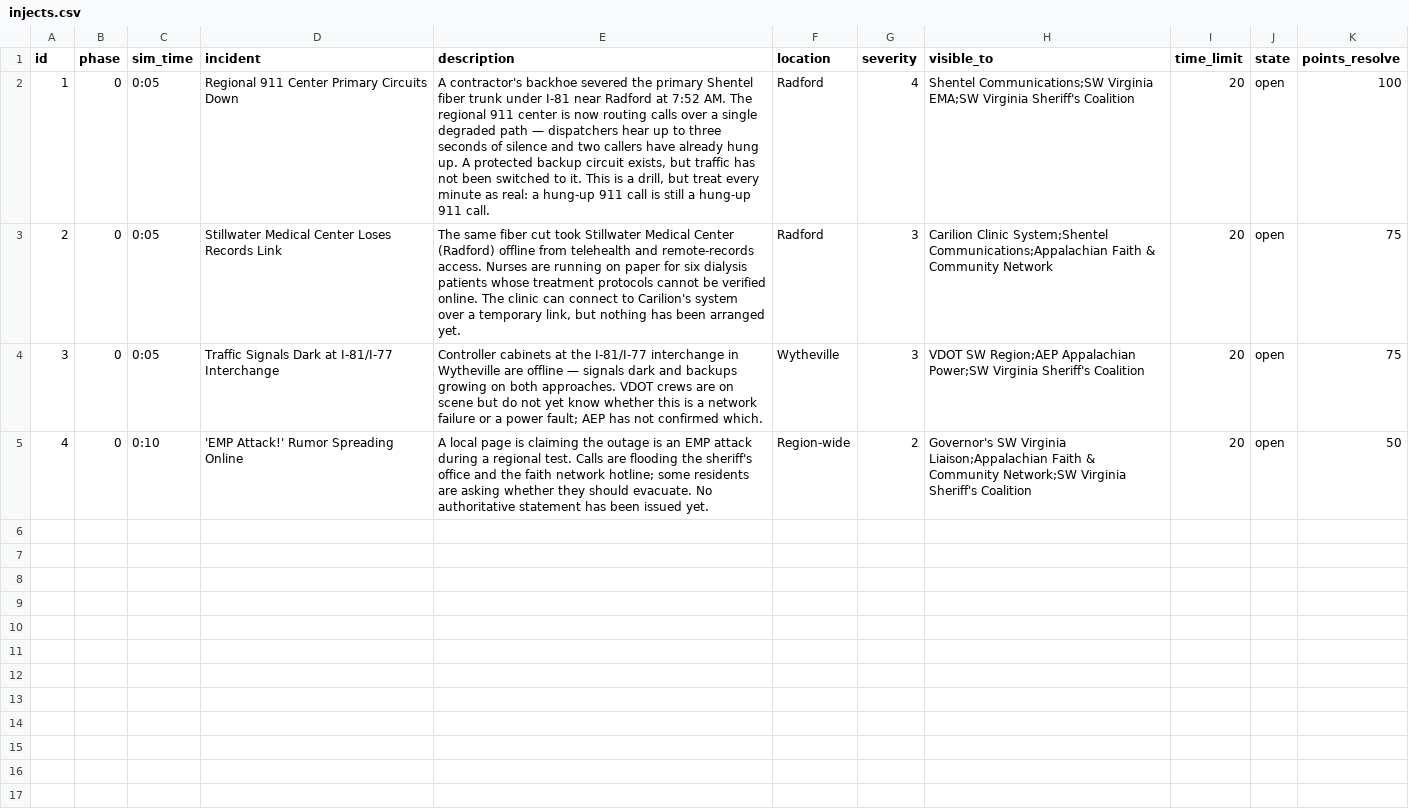
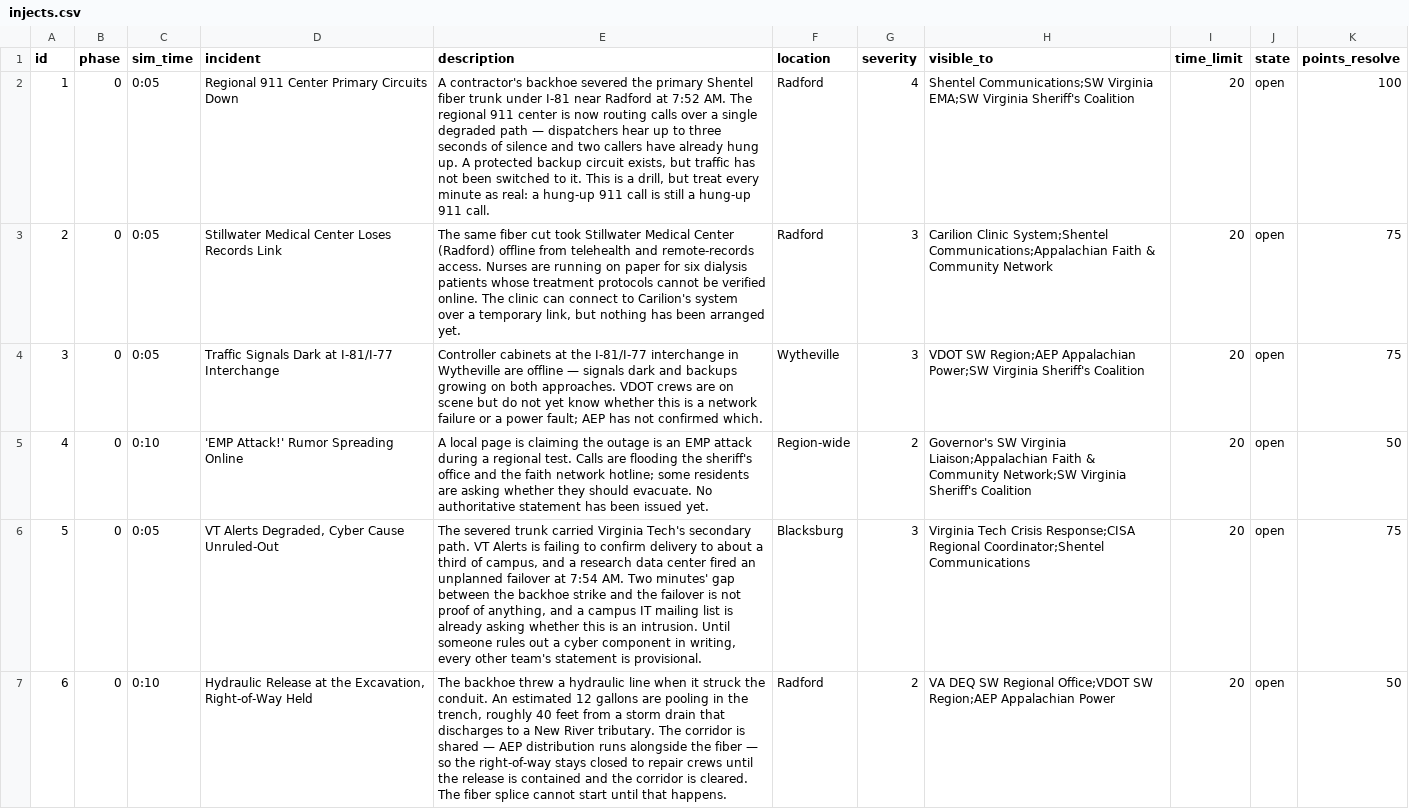
Before and after one commit to future-of-security/simulation-data, a CSV file: virginia-cascading-crisis/phase_0/injects.csv, drawn as a sheet; only a part is shown; the diff covers the shown part only; the diff names each change by its address in the sheet, - before the commit and + after, or states it on an @@ line.

```diff
--- a/virginia-cascading-crisis/phase_0/injects.csv
+++ b/virginia-cascading-crisis/phase_0/injects.csv
+row 6: 5 | 0 | 0:05 | VT Alerts Degraded, Cyber Cause Unruled-Out | The severed trunk carried Virginia Tech's secondary path. VT Alerts is failing to confirm delivery to about a third of campus, and a research data center fired an unplanned failover at 7:54 AM. Two minutes' gap between the backhoe strike and the failover is not proof of anything, and a campus IT mailing list is already asking whether this is an intrusion. Until someone rules out a cyber component in writing, every other team's statement is provisional. | Blacksburg | 3 | Virginia Tech Crisis Response;CISA Regional Coordinator;Shentel Communications | 20 | open | 75
+row 7: 6 | 0 | 0:10 | Hydraulic Release at the Excavation, Right-of-Way Held | The backhoe threw a hydraulic line when it struck the conduit. An estimated 12 gallons are pooling in the trench, roughly 40 feet from a storm drain that discharges to a New River tributary. The corridor is shared — AEP distribution runs alongside the fiber — so the right-of-way stays closed to repair crews until the release is contained and the corridor is cleared. The fiber splice cannot start until that happens. | Radford | 2 | VA DEQ SW Regional Office;VDOT SW Region;AEP Appalachian Power | 20 | open | 50
```
Also changed, not shown: 1 added row elsewhere in this file, virginia-cascading-crisis/phase_0/actions.csv, virginia-cascading-crisis/phase_0/injects_init.csv, 4 other files.
